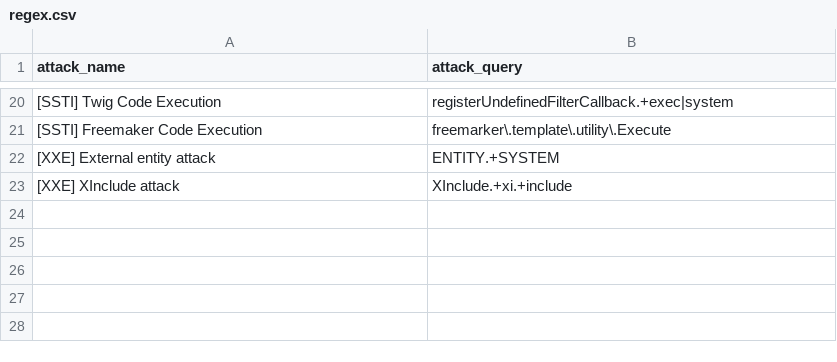
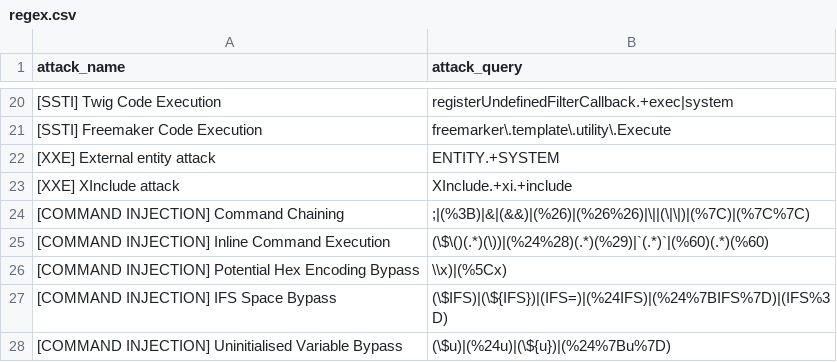
Before and after one commit to waibros/ict2206-webtackt0r, a CSV file: regex.csv, drawn as a sheet; only a part is shown, gaps mark what is left out; the diff names each change by its address in the sheet, - before the commit and + after, or states it on an @@ line.

Commit message:
Command Injection

```diff
--- a/regex.csv
+++ b/regex.csv
+row 24: [COMMAND INJECTION] Command Chaining | ;|(%3B)|&|(&&)|(%26)|(%26%26)|\||(\|\|)|(%7C)|(%7C%7C)
+row 25: [COMMAND INJECTION] Inline Command Execution | (\$\()(.*)(\))|(%24%28)(.*)(%29)|`(.*)`|(%60)(.*)(%60)
+row 26: [COMMAND INJECTION] Potential Hex Encoding Bypass | \\x)|(%5Cx)
+row 27: [COMMAND INJECTION] IFS Space Bypass | (\$IFS)|(\${IFS})|(IFS=)|(%24IFS)|(%24%7BIFS%7D)|(IFS%3D)
+row 28: [COMMAND INJECTION] Uninitialised Variable Bypass | (\$u)|(%24u)|(\${u})|(%24%7Bu%7D)
```
Also changed, not shown: 1 other file.
